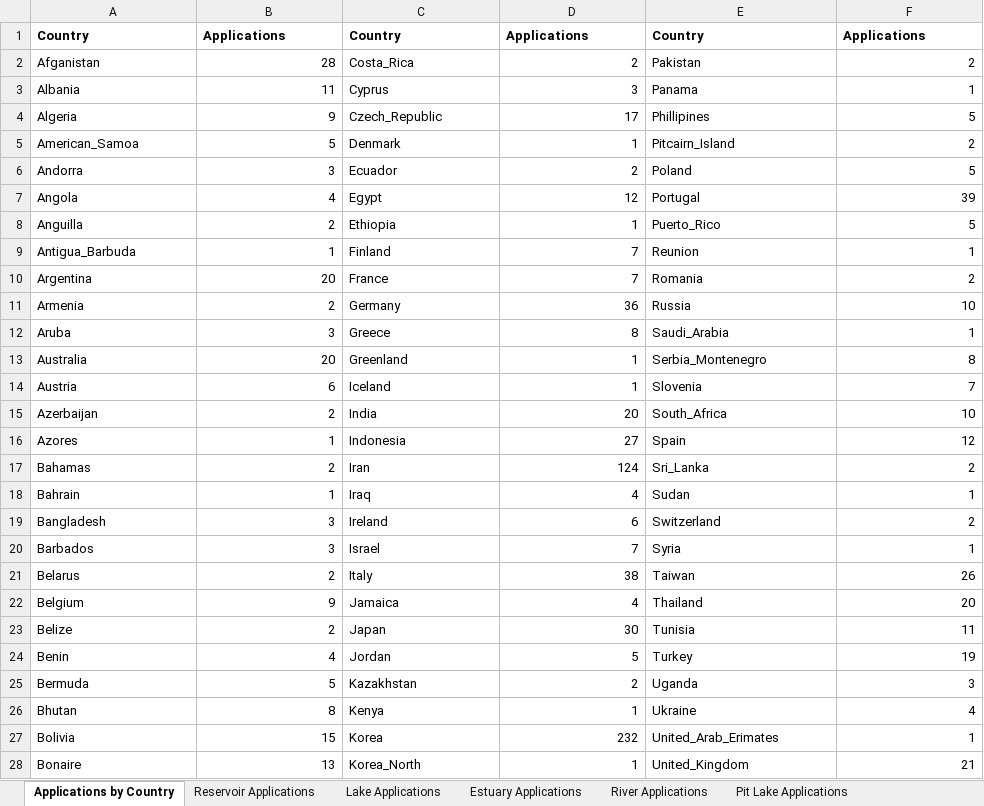
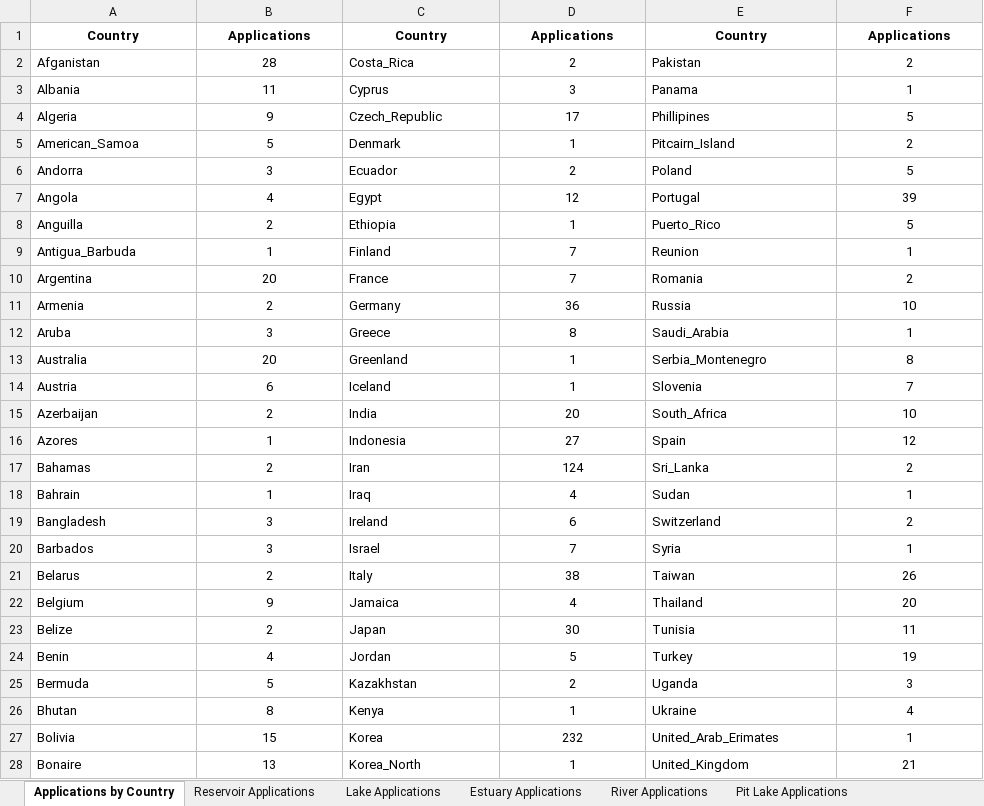
Before and after one commit to EnvironmentalSystems/CE-QUAL-W2, an Excel workbook: CE-QUAL-W2_Model_Applications.xlsx, sheet Applications by Country, drawn as a sheet; only a part is shown; values as stored, in another font and other column widths than the file's, no borders; the diff covers the shown part only; the diff names each change by its address in the sheet, - before the commit and + after, or states it on an @@ line.

```diff
--- a/CE-QUAL-W2_Model_Applications.xlsx (sheet Applications by Country)
+++ b/CE-QUAL-W2_Model_Applications.xlsx (sheet Applications by Country)
-A1:F1 alignment: left
+A1:F1 alignment: center
-B2:B28 alignment: right
+B2:B28 alignment: center
-D2:D28 alignment: right
+D2:D28 alignment: center
-F2:F28 alignment: right
+F2:F28 alignment: center
```
Also changed, not shown: cell formats elsewhere in this sheet, sheet Lake or River Applications, sheet Lake Applications, sheet Pit Lake Applications, sheet Estuary Applications, sheet River Applications, sheet Reservoir Applications, 2 other files.
